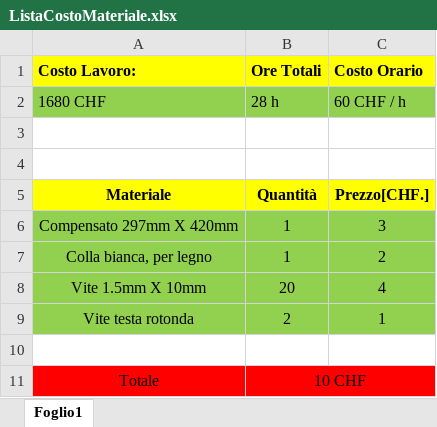
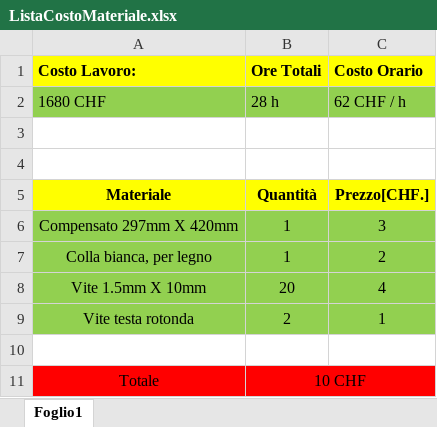
Before and after one commit to Bogcar/CaseArduino, an Excel workbook: Documentazione/Allegati/ListaMaterialeCosti/ListaCostoMateriale.xlsx, sheet Foglio1, drawn as a sheet; values as stored, in another font and other column widths than the file's, no borders; the diff names each change by its address in the sheet, - before the commit and + after, or states it on an @@ line.

Commit message:
no message

```diff
--- a/Documentazione/Allegati/ListaMaterialeCosti/ListaCostoMateriale.xlsx (sheet Foglio1)
+++ b/Documentazione/Allegati/ListaMaterialeCosti/ListaCostoMateriale.xlsx (sheet Foglio1)
-C2 (Costo Orario): 60 CHF / h
+C2 (Costo Orario): 62 CHF / h
```
